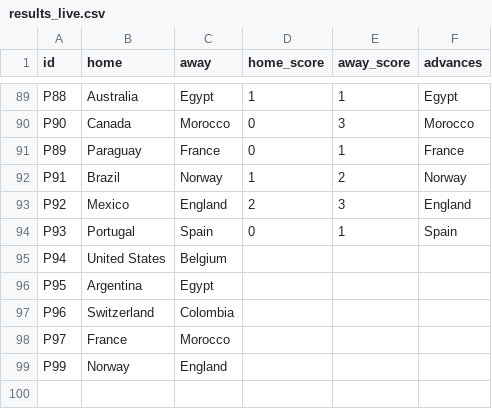
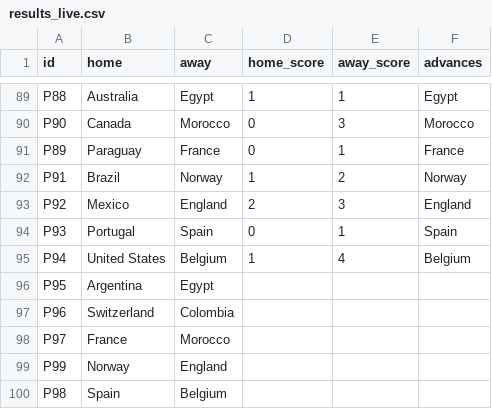
Before and after one commit to innovationwizard/2026WC, a CSV file: web/data/results_live.csv, drawn as a sheet; only a part is shown, gaps mark what is left out.

```diff
--- a/web/data/results_live.csv
+++ b/web/data/results_live.csv
@@ -94,3 +94,3 @@ P92,Mexico,England,2,3,England
 P93,Portugal,Spain,0,1,Spain
-P94,United States,Belgium,,,
+P94,United States,Belgium,1,4,Belgium
 P95,Argentina,Egypt,,,
@@ -99 +99,2 @@ P97,France,Morocco,,,
 P99,Norway,England,,,
+P98,Spain,Belgium,,,
```
Also changed, not shown: web/data/knockout_fixtures.csv, web/data/market_odds.csv, 2 other files.
